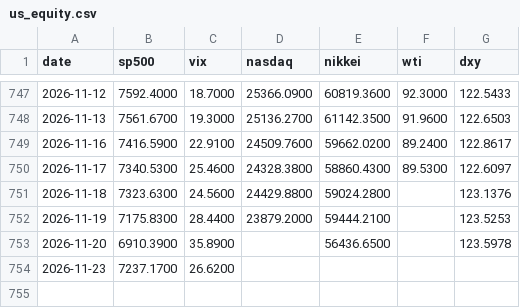
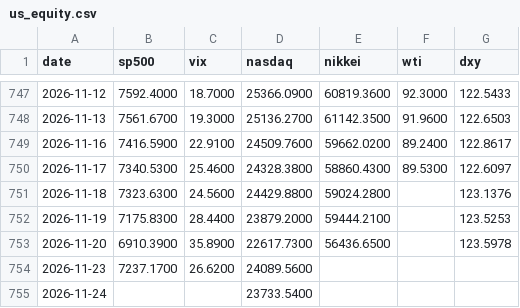
Before and after one commit to dlrjsdndlsepdy/rate-dashboard, a CSV file: data/us_equity.csv, drawn as a sheet; only a part is shown, gaps mark what is left out.

```diff
--- a/data/us_equity.csv
+++ b/data/us_equity.csv
@@ -752,3 +752,4 @@ date,sp500,vix,nasdaq,nikkei,wti,dxy
 2026-11-19,7175.8300,28.4400,23879.2000,59444.2100,,123.5253
-2026-11-20,6910.3900,35.8900,,56436.6500,,123.5978
-2026-11-23,7237.1700,26.6200,,,,
+2026-11-20,6910.3900,35.8900,22617.7300,56436.6500,,123.5978
+2026-11-23,7237.1700,26.6200,24089.5600,,,
+2026-11-24,,,23733.5400,,,
```
Also changed, not shown: 8 other files.
